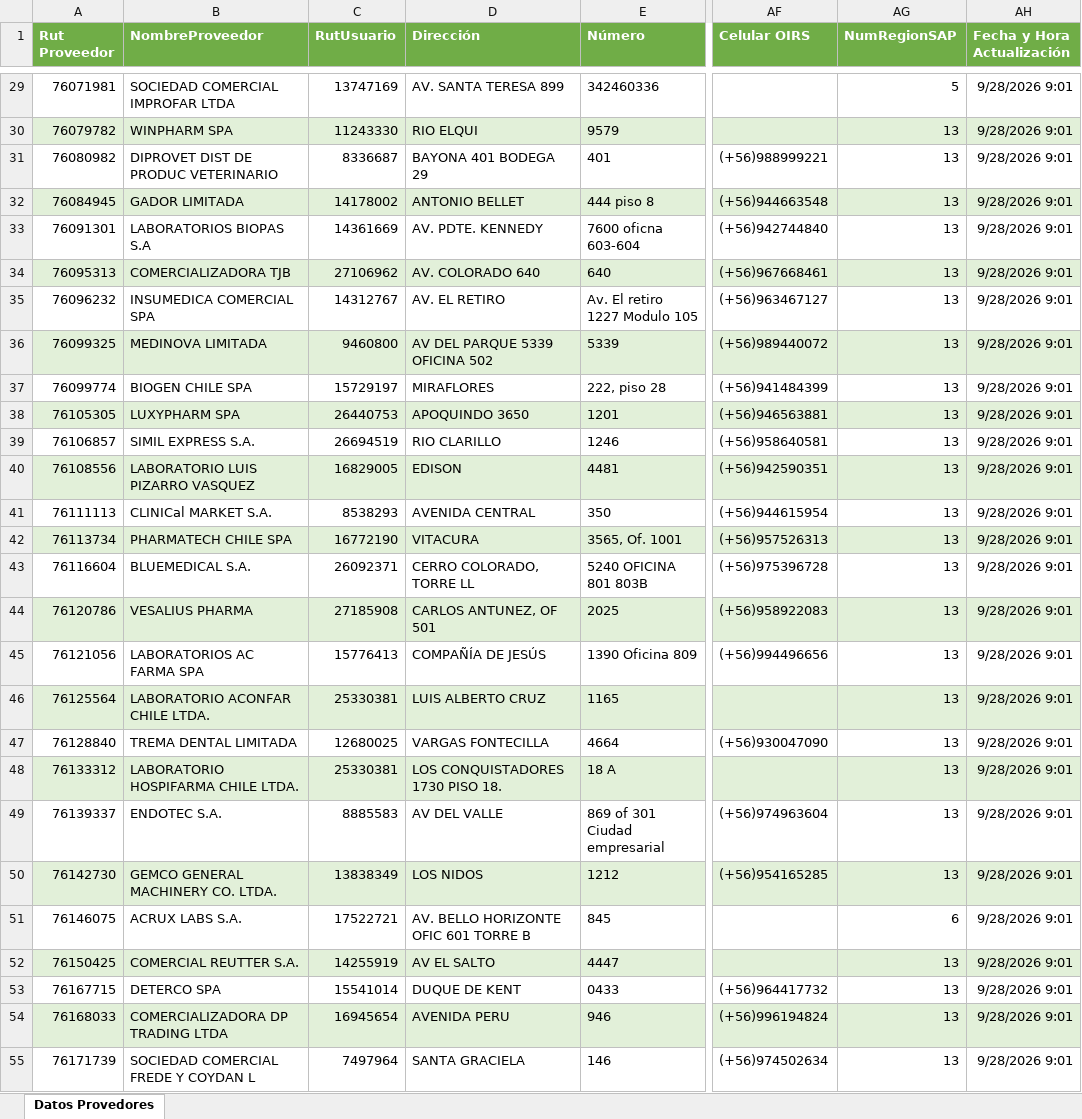
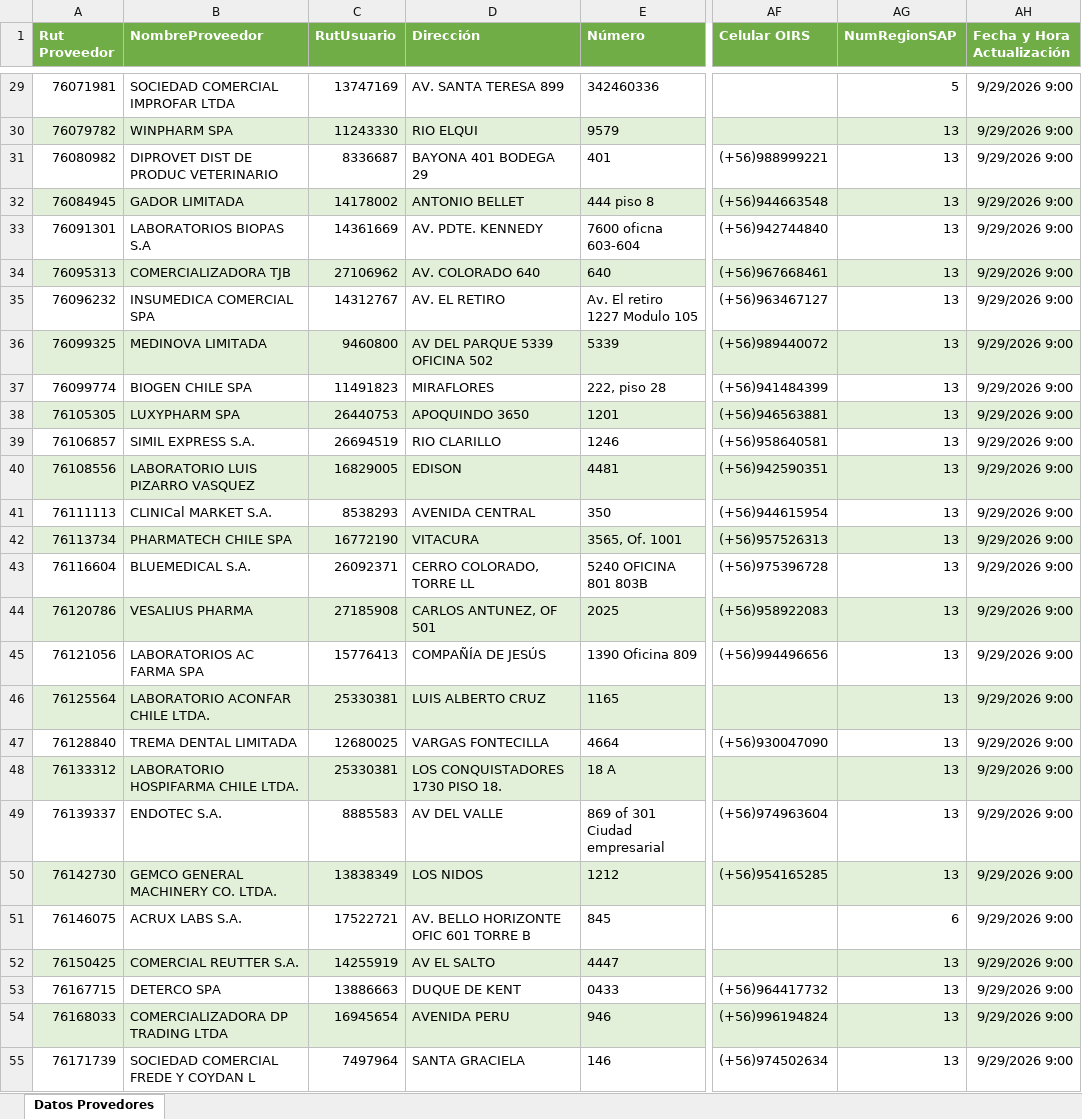
Before and after one commit to usuariocenabast/Resguardo_Excel, an Excel workbook: Excels Entregable Farmacia/Datos Provedores.xlsx, sheet Datos Provedores, drawn as a sheet; only a part is shown, gaps mark what is left out; values as stored, in another font and other column widths than the file's, no borders; table styles not drawn; the diff covers the shown part only; the diff names each change by its address in the sheet, - before the commit and + after, or states it on an @@ line.

Commit message:
Actualización automática (Datos Provedores.xlsx): 2026-09-29 09:00:31

```diff
--- a/Excels Entregable Farmacia/Datos Provedores.xlsx (sheet Datos Provedores)
+++ b/Excels Entregable Farmacia/Datos Provedores.xlsx (sheet Datos Provedores)
-AH29:AH55 (Fecha y Hora Actualización): 9/28/2026 9:01
+AH29:AH55 (Fecha y Hora Actualización): 9/29/2026 9:00
-C37 (RutUsuario): 15729197
+C37 (RutUsuario): 11491823
-C53 (RutUsuario): 15541014
+C53 (RutUsuario): 13886663
```
Also changed, not shown: 375 edited cells elsewhere in this sheet.
